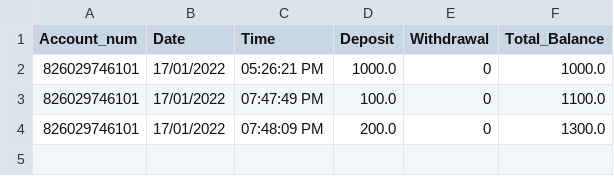
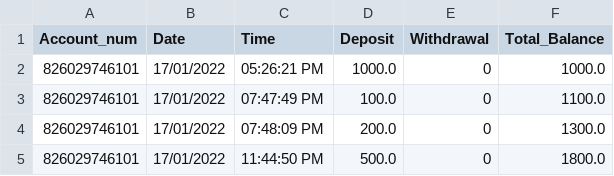
Before and after one commit to ramasureshvijjana/Banking_App, a CSV file: data_base/Statements.csv, drawn as a sheet; the diff names each change by its address in the sheet, - before the commit and + after, or states it on an @@ line.

```diff
--- a/data_base/Statements.csv
+++ b/data_base/Statements.csv
+row 5: 826029746101 | 17/01/2022 | 11:44:50 PM | 500.0 | 0 | 1800.0
```
Also changed, not shown: 3 other files.
